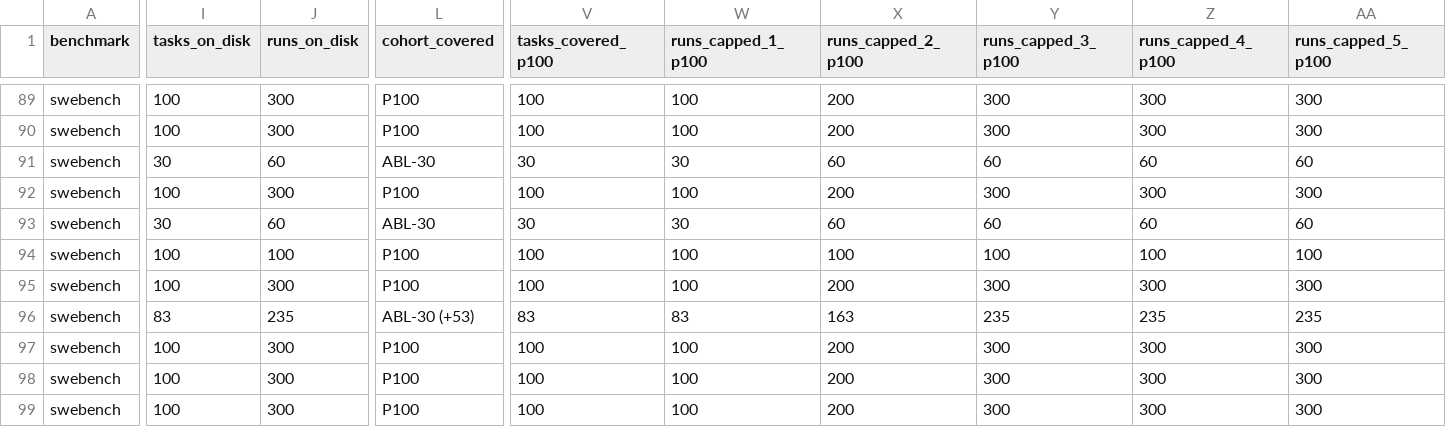
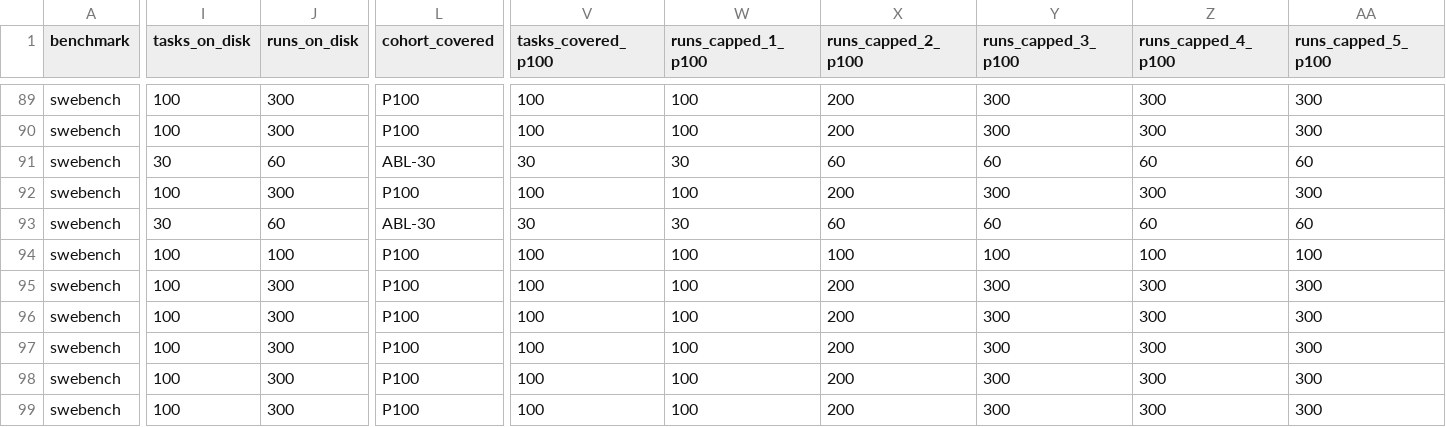
Before and after one commit to ritulS/agentCtx, a CSV file: COVERAGE.csv, drawn as a sheet; only a part is shown, gaps mark what is left out; the diff names each change by its address in the sheet, - before the commit and + after, or states it on an @@ line.

Commit message:
data: update coverage dashboard (2026-08-29 09:30 CDT)

```diff
--- a/COVERAGE.csv
+++ b/COVERAGE.csv
-I96 (tasks_on_disk): 83
+I96 (tasks_on_disk): 100
-J96 (runs_on_disk): 235
+J96 (runs_on_disk): 300
-L96 (cohort_covered): ABL-30 (+53)
+L96 (cohort_covered): P100
-V96 (tasks_covered_p100): 83
+V96 (tasks_covered_p100): 100
-W96 (runs_capped_1_p100): 83
+W96 (runs_capped_1_p100): 100
-X96 (runs_capped_2_p100): 163
+X96 (runs_capped_2_p100): 200
-Y96 (runs_capped_3_p100): 235
+Y96 (runs_capped_3_p100): 300
-Z96 (runs_capped_4_p100): 235
+Z96 (runs_capped_4_p100): 300
-AA96 (runs_capped_5_p100): 235
+AA96 (runs_capped_5_p100): 300
```
Also changed, not shown: 1 other file.
